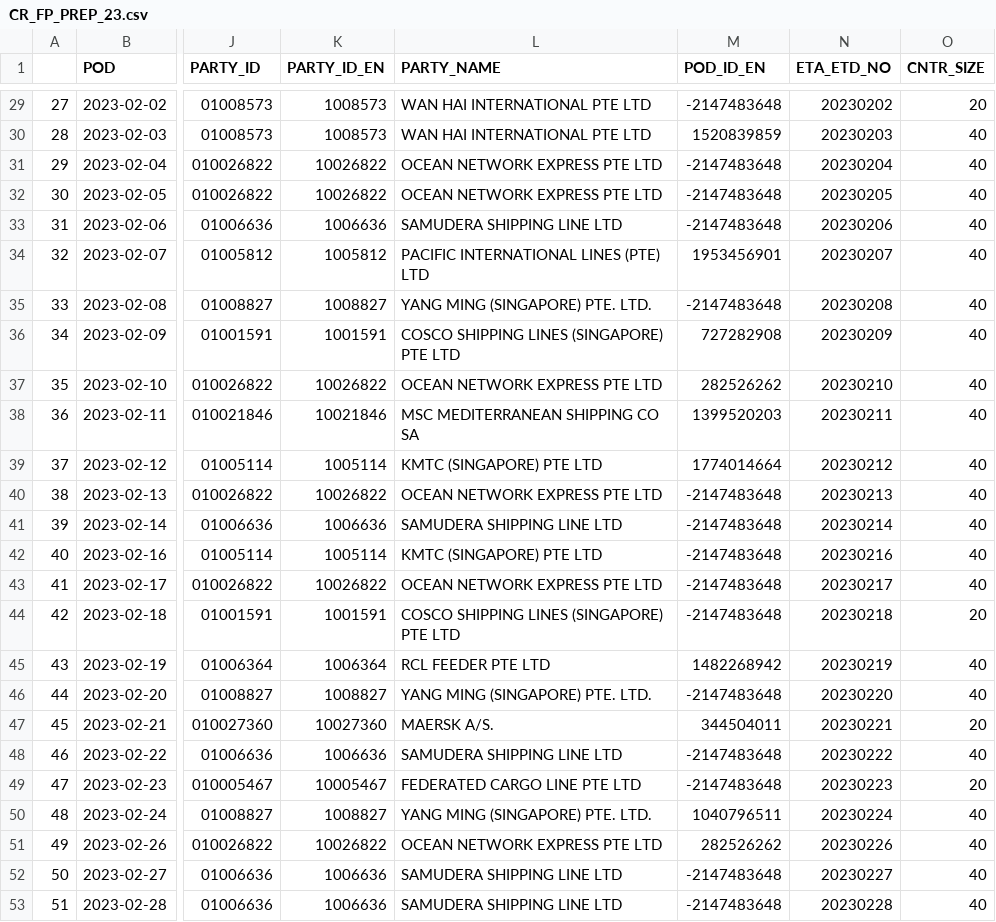
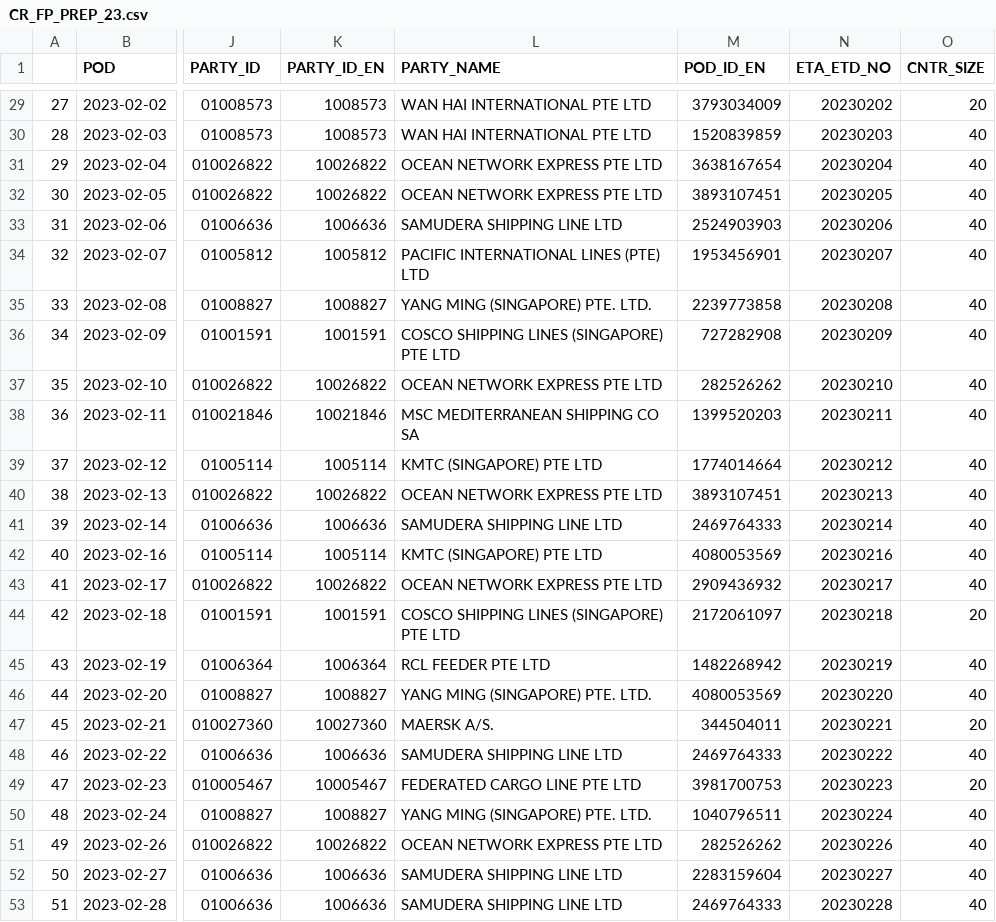
Before and after one commit to aloysiuswjw/Cost-Rate-Analysis, a CSV file: CR_FP_PREP_23.csv, drawn as a sheet; only a part is shown, gaps mark what is left out; the diff covers the shown part only; the diff names each change by its address in the sheet, - before the commit and + after, or states it on an @@ line.

```diff
--- a/CR_FP_PREP_23.csv
+++ b/CR_FP_PREP_23.csv
-M29 (POD_ID_EN): -2147483648
+M29 (POD_ID_EN): 3793034009
-M31 (POD_ID_EN): -2147483648
+M31 (POD_ID_EN): 3638167654
-M32 (POD_ID_EN): -2147483648
+M32 (POD_ID_EN): 3893107451
-M33 (POD_ID_EN): -2147483648
+M33 (POD_ID_EN): 2524903903
-M35 (POD_ID_EN): -2147483648
+M35 (POD_ID_EN): 2239773858
-M40 (POD_ID_EN): -2147483648
+M40 (POD_ID_EN): 3893107451
-M41 (POD_ID_EN): -2147483648
+M41 (POD_ID_EN): 2469764333
-M42 (POD_ID_EN): -2147483648
+M42 (POD_ID_EN): 4080053569
-M43 (POD_ID_EN): -2147483648
+M43 (POD_ID_EN): 2909436932
-M44 (POD_ID_EN): -2147483648
+M44 (POD_ID_EN): 2172061097
-M46 (POD_ID_EN): -2147483648
+M46 (POD_ID_EN): 4080053569
-M48 (POD_ID_EN): -2147483648
+M48 (POD_ID_EN): 2469764333
-M49 (POD_ID_EN): -2147483648
+M49 (POD_ID_EN): 3981700753
-M52 (POD_ID_EN): -2147483648
+M52 (POD_ID_EN): 2283159604
-M53 (POD_ID_EN): -2147483648
+M53 (POD_ID_EN): 2469764333
```
Also changed, not shown: 15 edited cells elsewhere in this file, CR_FC_PREP_0522.csv, CR_FC_PREP_23.csv, 4 other files.
